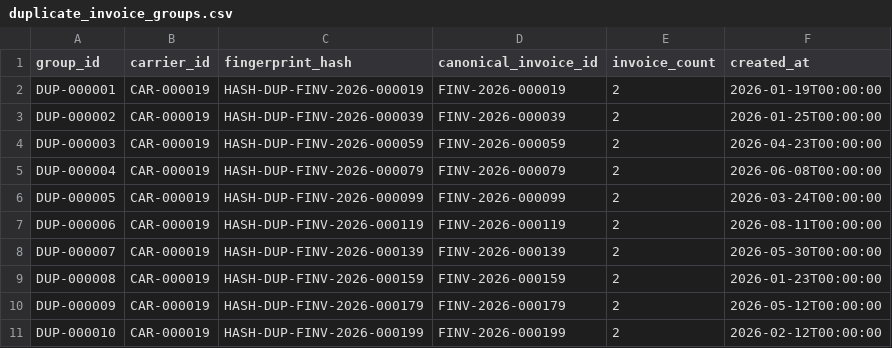
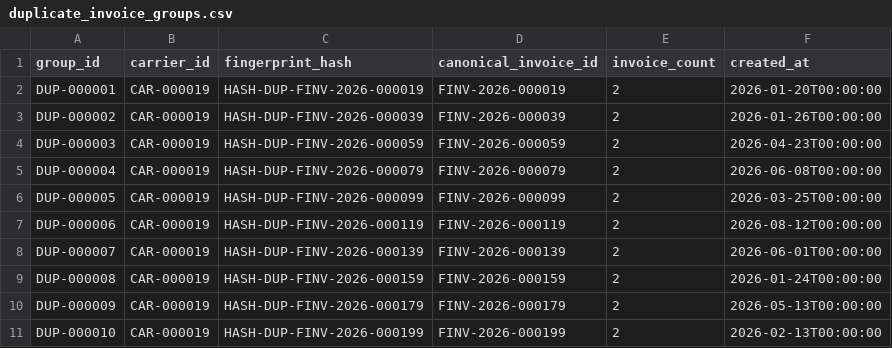
Before and after one commit to anmol3012/FREIGHT-INVOICE-VALIDATION-SYSTEM, a CSV file: data/exports/csv/duplicate_invoice_groups.csv, drawn as a sheet.

```diff
--- a/data/exports/csv/duplicate_invoice_groups.csv
+++ b/data/exports/csv/duplicate_invoice_groups.csv
@@ -1,11 +1,11 @@
 group_id,carrier_id,fingerprint_hash,canonical_invoice_id,invoice_count,created_at
-DUP-000001,CAR-000019,HASH-DUP-FINV-2026-000019,FINV-2026-000019,2,2026-01-19T00:00:00
-DUP-000002,CAR-000019,HASH-DUP-FINV-2026-000039,FINV-2026-000039,2,2026-01-25T00:00:00
+DUP-000001,CAR-000019,HASH-DUP-FINV-2026-000019,FINV-2026-000019,2,2026-01-20T00:00:00
+DUP-000002,CAR-000019,HASH-DUP-FINV-2026-000039,FINV-2026-000039,2,2026-01-26T00:00:00
 DUP-000003,CAR-000019,HASH-DUP-FINV-2026-000059,FINV-2026-000059,2,2026-04-23T00:00:00
 DUP-000004,CAR-000019,HASH-DUP-FINV-2026-000079,FINV-2026-000079,2,2026-06-08T00:00:00
-DUP-000005,CAR-000019,HASH-DUP-FINV-2026-000099,FINV-2026-000099,2,2026-03-24T00:00:00
-DUP-000006,CAR-000019,HASH-DUP-FINV-2026-000119,FINV-2026-000119,2,2026-08-11T00:00:00
-DUP-000007,CAR-000019,HASH-DUP-FINV-2026-000139,FINV-2026-000139,2,2026-05-30T00:00:00
-DUP-000008,CAR-000019,HASH-DUP-FINV-2026-000159,FINV-2026-000159,2,2026-01-23T00:00:00
-DUP-000009,CAR-000019,HASH-DUP-FINV-2026-000179,FINV-2026-000179,2,2026-05-12T00:00:00
-DUP-000010,CAR-000019,HASH-DUP-FINV-2026-000199,FINV-2026-000199,2,2026-02-12T00:00:00
+DUP-000005,CAR-000019,HASH-DUP-FINV-2026-000099,FINV-2026-000099,2,2026-03-25T00:00:00
+DUP-000006,CAR-000019,HASH-DUP-FINV-2026-000119,FINV-2026-000119,2,2026-08-12T00:00:00
+DUP-000007,CAR-000019,HASH-DUP-FINV-2026-000139,FINV-2026-000139,2,2026-06-01T00:00:00
+DUP-000008,CAR-000019,HASH-DUP-FINV-2026-000159,FINV-2026-000159,2,2026-01-24T00:00:00
+DUP-000009,CAR-000019,HASH-DUP-FINV-2026-000179,FINV-2026-000179,2,2026-05-13T00:00:00
+DUP-000010,CAR-000019,HASH-DUP-FINV-2026-000199,FINV-2026-000199,2,2026-02-13T00:00:00
```
Also changed, not shown: data/exports/csv/credit_notes.csv, data/exports/csv/delivery_evidence.csv, 36 other files.
